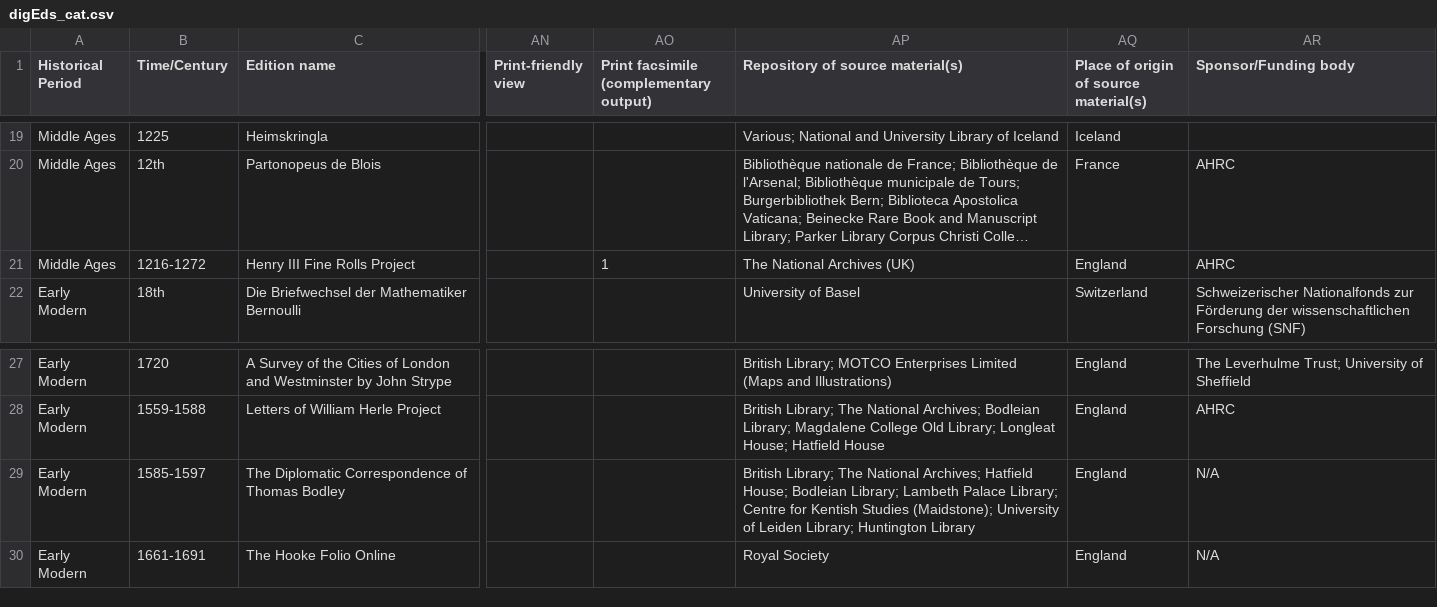
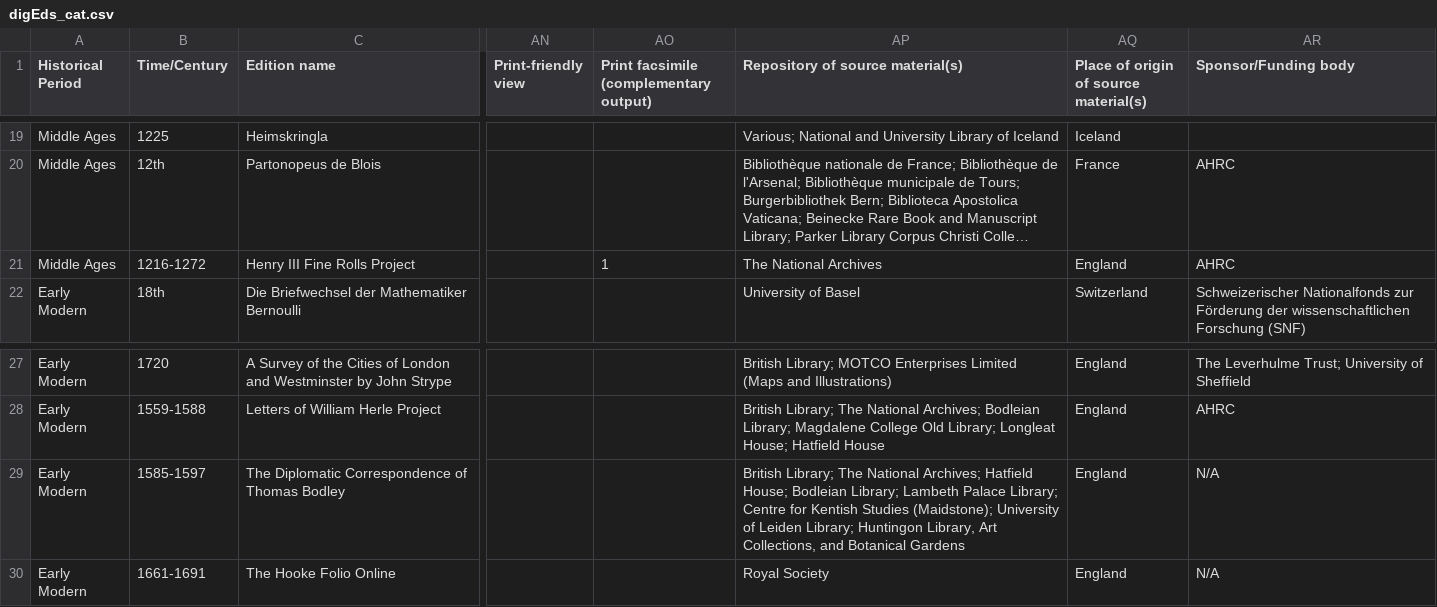
Before and after one commit to gfranzini/digEds_cat, a CSV file: digEds_cat.csv, drawn as a sheet; only a part is shown, gaps mark what is left out; long unchanged cells end in …; the diff names each change by its address in the sheet, - before the commit and + after, or states it on an @@ line.

```diff
--- a/digEds_cat.csv
+++ b/digEds_cat.csv
-AP21 (Repository of source material(s)): The National Archives (UK)
+AP21 (Repository of source material(s)): The National Archives
-AP29 (Repository of source material(s)): …Leiden Library; Huntington Library
+AP29 (Repository of source material(s)): …Leiden Library; Huntingon Library, Art Collections, and Botanical Gardens
```
Also changed, not shown: institutions_places_enriched.csv.
